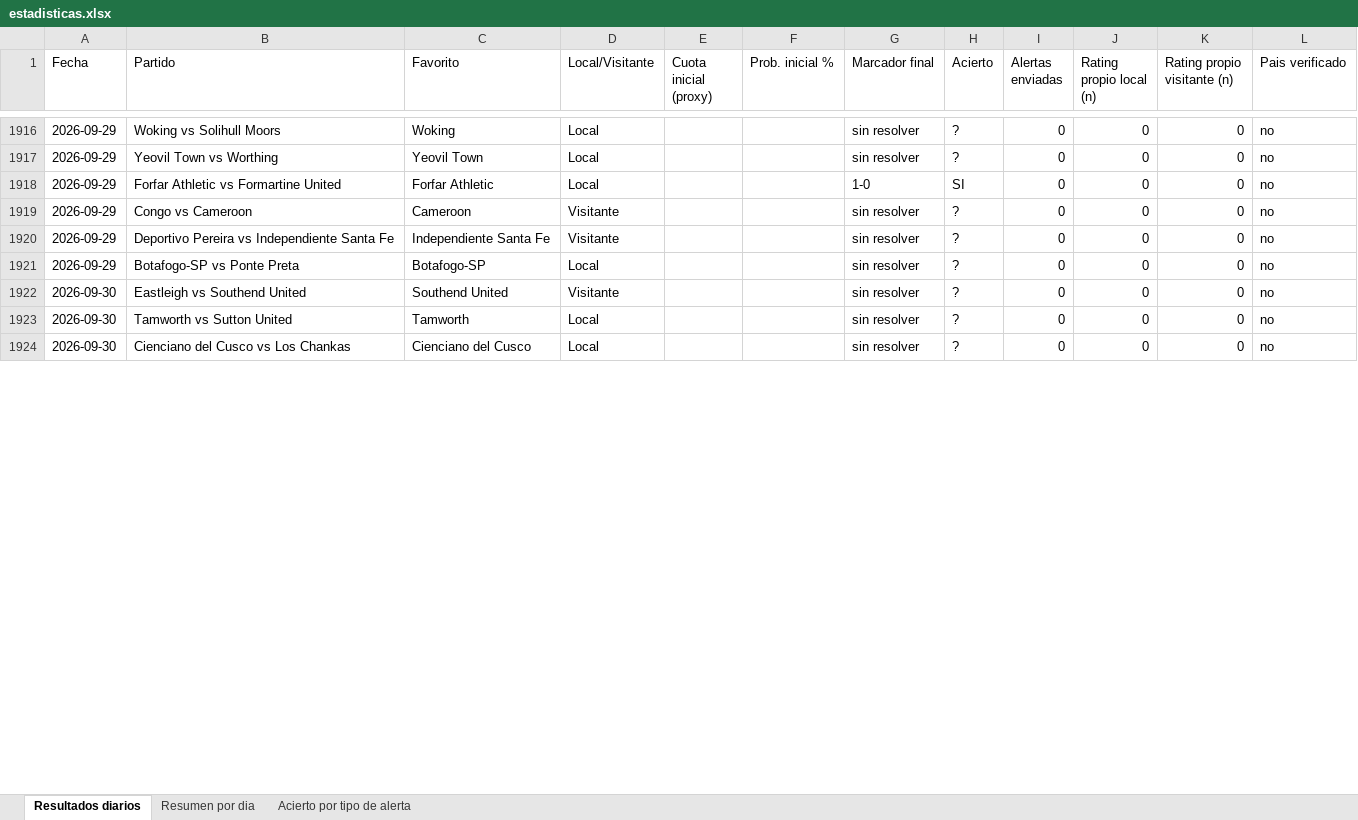
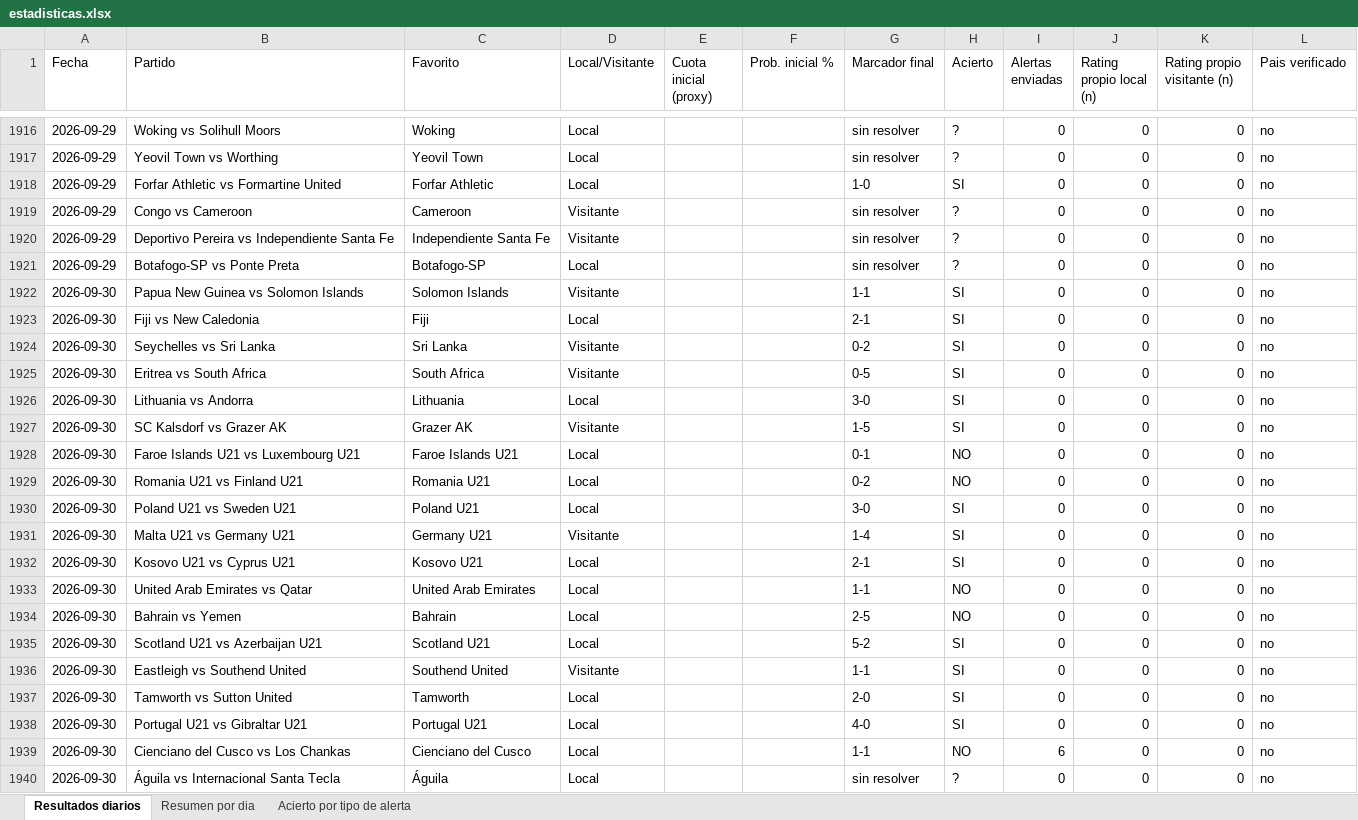
Before and after one commit to erikolivo/Mimoexcel, an Excel workbook: data/estadisticas.xlsx, sheet Resultados diarios, drawn as a sheet; only a part is shown, gaps mark what is left out; values as stored, in another font and other column widths than the file's, no borders; addresses are those after the commit; the diff covers the shown part only; the diff names each change by its address in the sheet, - before the commit and + after, or states it on an @@ line.

```diff
--- a/data/estadisticas.xlsx (sheet Resultados diarios)
+++ b/data/estadisticas.xlsx (sheet Resultados diarios)
+row 1922: 2026-09-30 | Papua New Guinea vs Solomon Islands | Solomon Islands | Visitante |  |  | 1-1 | SI | 0 | 0 | 0 | no
+row 1923: 2026-09-30 | Fiji vs New Caledonia | Fiji | Local |  |  | 2-1 | SI | 0 | 0 | 0 | no
+row 1924: 2026-09-30 | Seychelles vs Sri Lanka | Sri Lanka | Visitante |  |  | 0-2 | SI | 0 | 0 | 0 | no
+row 1925: 2026-09-30 | Eritrea vs South Africa | South Africa | Visitante |  |  | 0-5 | SI | 0 | 0 | 0 | no
+row 1926: 2026-09-30 | Lithuania vs Andorra | Lithuania | Local |  |  | 3-0 | SI | 0 | 0 | 0 | no
+row 1927: 2026-09-30 | SC Kalsdorf vs Grazer AK | Grazer AK | Visitante |  |  | 1-5 | SI | 0 | 0 | 0 | no
+row 1928: 2026-09-30 | Faroe Islands U21 vs Luxembourg U21 | Faroe Islands U21 | Local |  |  | 0-1 | NO | 0 | 0 | 0 | no
+row 1929: 2026-09-30 | Romania U21 vs Finland U21 | Romania U21 | Local |  |  | 0-2 | NO | 0 | 0 | 0 | no
+row 1930: 2026-09-30 | Poland U21 vs Sweden U21 | Poland U21 | Local |  |  | 3-0 | SI | 0 | 0 | 0 | no
+row 1931: 2026-09-30 | Malta U21 vs Germany U21 | Germany U21 | Visitante |  |  | 1-4 | SI | 0 | 0 | 0 | no
+row 1932: 2026-09-30 | Kosovo U21 vs Cyprus U21 | Kosovo U21 | Local |  |  | 2-1 | SI | 0 | 0 | 0 | no
+row 1933: 2026-09-30 | United Arab Emirates vs Qatar | United Arab Emirates | Local |  |  | 1-1 | NO | 0 | 0 | 0 | no
+row 1934: 2026-09-30 | Bahrain vs Yemen | Bahrain | Local |  |  | 2-5 | NO | 0 | 0 | 0 | no
+row 1935: 2026-09-30 | Scotland U21 vs Azerbaijan U21 | Scotland U21 | Local |  |  | 5-2 | SI | 0 | 0 | 0 | no
-G1936 (Marcador final): sin resolver
+G1936 (Marcador final): 1-1
-H1936:H1937 (Acierto): ?
+H1936:H1937 (Acierto): SI
-G1937 (Marcador final): sin resolver
+G1937 (Marcador final): 2-0
+row 1938: 2026-09-30 | Portugal U21 vs Gibraltar U21 | Portugal U21 | Local |  |  | 4-0 | SI | 0 | 0 | 0 | no
-G1939 (Marcador final): sin resolver
+G1939 (Marcador final): 1-1
-H1939 (Acierto): ?
+H1939 (Acierto): NO
-I1939 (Alertas enviadas): 0
+I1939 (Alertas enviadas): 6
+row 1940: 2026-09-30 | Águila vs Internacional Santa Tecla | Águila | Local |  |  | sin resolver | ? | 0 | 0 | 0 | no
```
Also changed, not shown: 8 added rows and 8 edited cells elsewhere in this sheet, sheet Acierto por tipo de alerta, sheet Resumen por dia, 7 other files.
